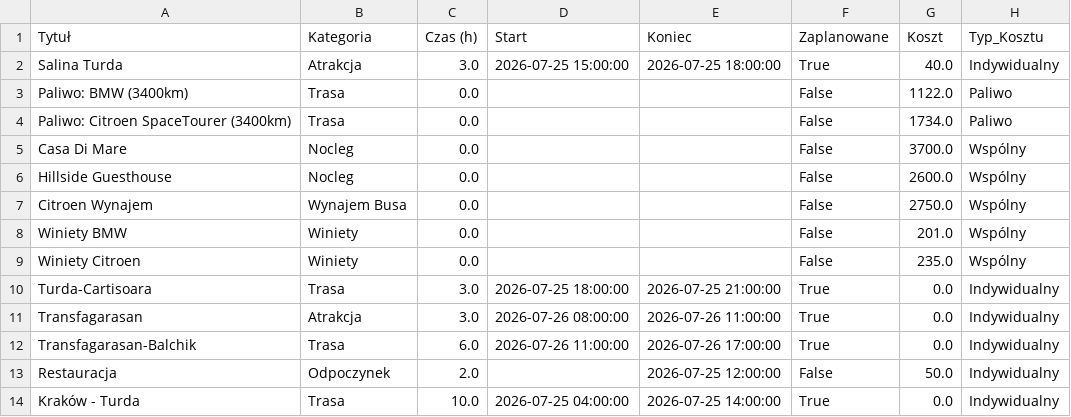
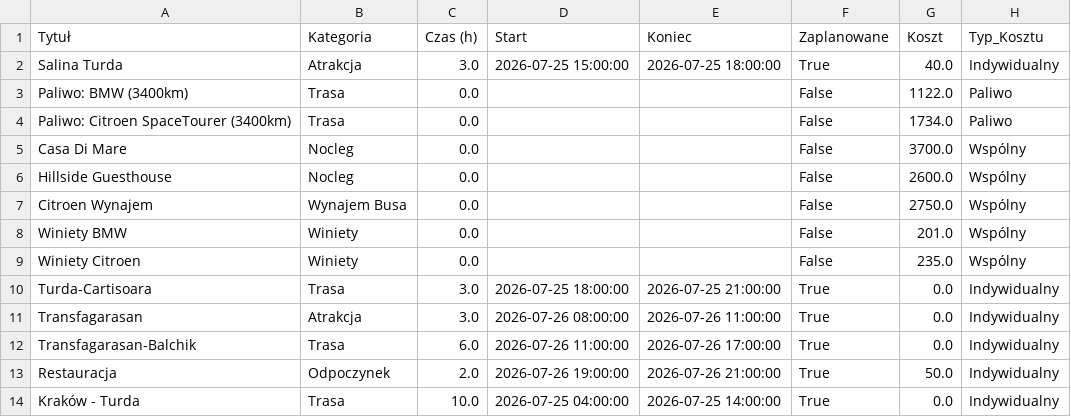
Before and after one commit to PatrykMolo/Zwariowana-Przygoda, a CSV file: data.csv, drawn as a sheet.

Commit message:
Update z aplikacji

```diff
--- a/data.csv
+++ b/data.csv
@@ -12,3 +12,3 @@ Transfagarasan,Atrakcja,3.0,2026-07-26 08:00:00,2026-07-26 11:00:00,True,0.0,Ind
 Transfagarasan-Balchik,Trasa,6.0,2026-07-26 11:00:00,2026-07-26 17:00:00,True,0.0,Indywidualny
-Restauracja,Odpoczynek,2.0,,2026-07-25 12:00:00,False,50.0,Indywidualny
+Restauracja,Odpoczynek,2.0,2026-07-26 19:00:00,2026-07-26 21:00:00,True,50.0,Indywidualny
 Kraków - Turda,Trasa,10.0,2026-07-25 04:00:00,2026-07-25 14:00:00,True,0.0,Indywidualny
```
